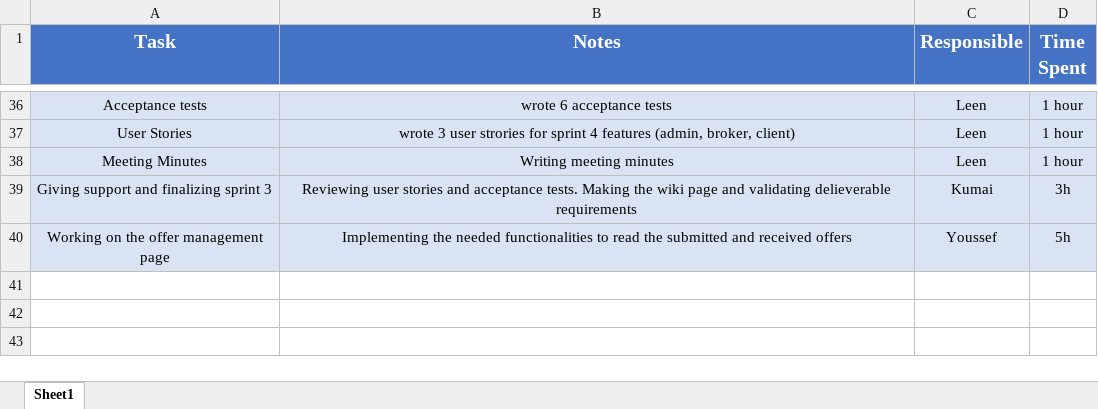
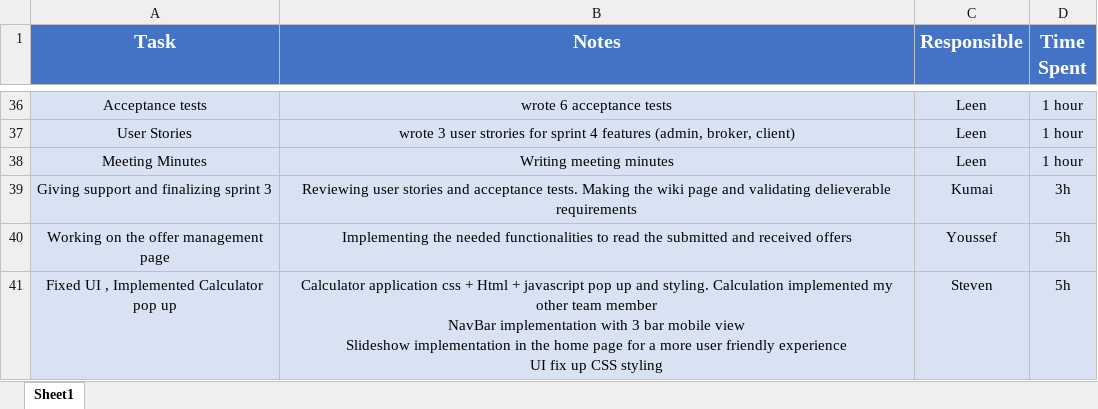
Before and after one commit to Gderhy/LSCopy, an Excel workbook: Documentation/Team Log.xlsx, sheet Sheet1, drawn as a sheet; only a part is shown, gaps mark what is left out; values as stored, in another font and other column widths than the file's, no borders; ↵ is a line break in a cell; the diff names each change by its address in the sheet, - before the commit and + after, or states it on an @@ line.

Commit message:
Add files via upload
Updated team log

```diff
--- a/Documentation/Team Log.xlsx (sheet Sheet1)
+++ b/Documentation/Team Log.xlsx (sheet Sheet1)
+row 41: Fixed UI , Implemented Calculator pop up | Calculator application css + Html + javascript pop up and styling. Calculation implemented my other team member ↵ NavBar implementation with 3 bar mobile view ↵ Slideshow implementation in the home page for a more user friendly experience ↵ UI fix up CSS styling | Steven | 5h
```
